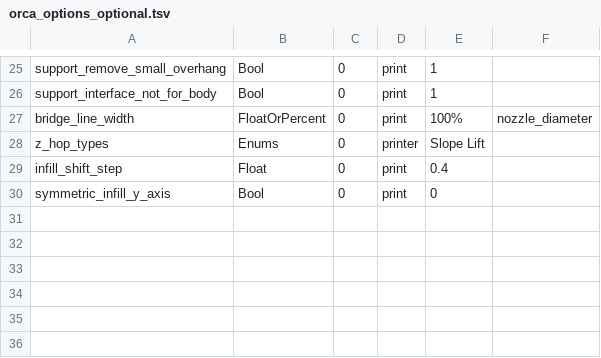
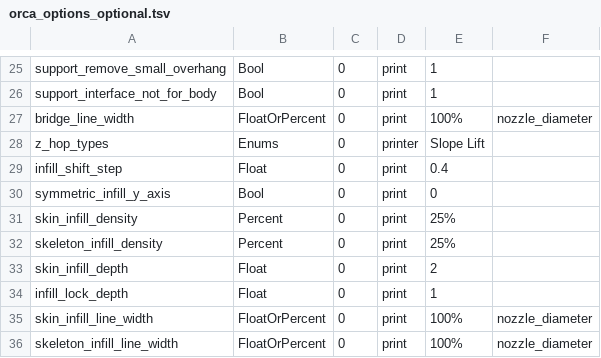
Before and after one commit to steenfeldt/mica-slicer, a TSV file: crates/mica-core/src/config/orca_options_optional.tsv, drawn as a sheet; only a part is shown, gaps mark what is left out.

```diff
--- a/crates/mica-core/src/config/orca_options_optional.tsv
+++ b/crates/mica-core/src/config/orca_options_optional.tsv
@@ -30 +30,7 @@ infill_shift_step	Float	0	print	0.4
 symmetric_infill_y_axis	Bool	0	print	0	
+skin_infill_density	Percent	0	print	25%	
+skeleton_infill_density	Percent	0	print	25%	
+skin_infill_depth	Float	0	print	2	
+infill_lock_depth	Float	0	print	1	
+skin_infill_line_width	FloatOrPercent	0	print	100%	nozzle_diameter
+skeleton_infill_line_width	FloatOrPercent	0	print	100%	nozzle_diameter
```
Also changed, not shown: crates/mica-core/src/threemf/write_mapping.tsv, crates/mica-gui/src/settings/help_text.tsv, 18 other files.
